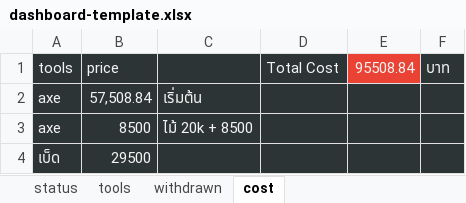
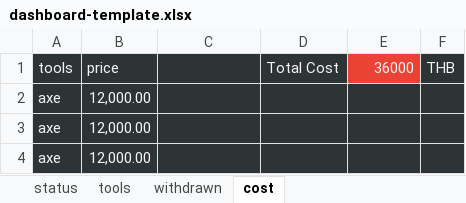
Before and after one commit to moomdate/farmers-world-dashboard, an Excel workbook: dashboard-template.xlsx, sheet cost, drawn as a sheet; values as stored, in another font and other column widths than the file's, no borders; removed rows and columns are numbered as before the commit, all else as after; the diff names each change by its address in the sheet, - before the commit and + after, or states it on an @@ line.

Commit message:
update template

```diff
--- a/dashboard-template.xlsx (sheet cost)
+++ b/dashboard-template.xlsx (sheet cost)
-E1: 95508.84
+E1: 36000
-F1: บาท
+F1: THB
-B2 (price): 57,508.84
+B2 (price): 12,000.00
-C2: เริ่มต้น
+C2: (empty)
-B3 (price): 8500
+B3 (price): 12,000.00
-C3: ไม้ 20k + 8500
+C3: (empty)
-row 4: เบ็ด | 29500
+row 4: axe | 12,000.00
```
Also changed, not shown: sheet status.
